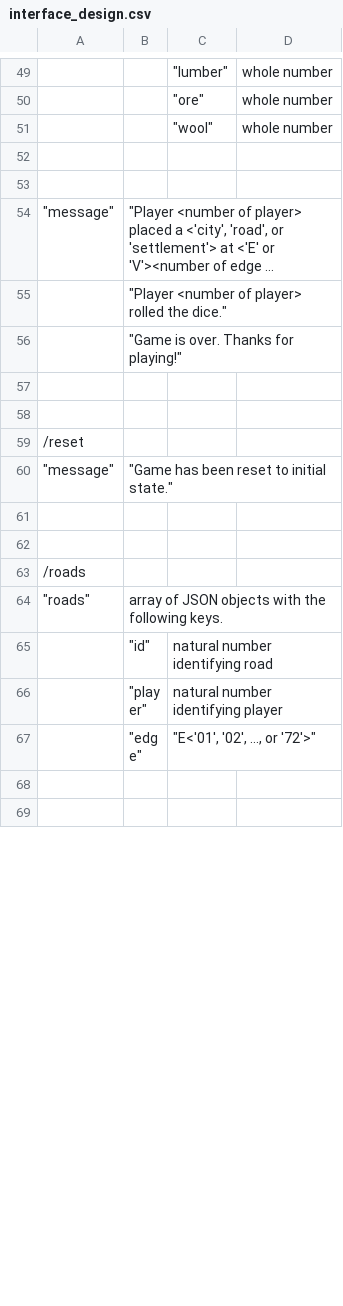
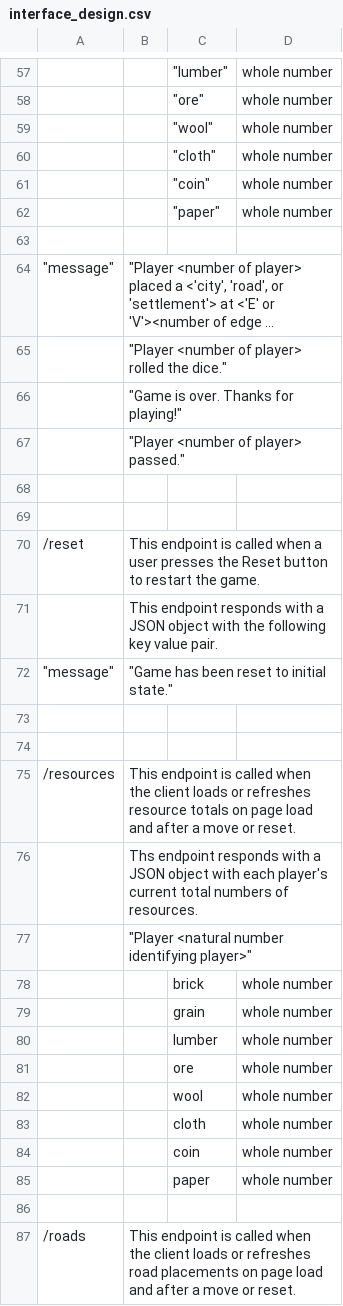
Before and after one commit to tslever/Settlers_Of_Catan, a CSV file: back_end/interface_design.csv, drawn as a sheet; only a part is shown, gaps mark what is left out; the shorter side is filled out with more unchanged rows; long unchanged cells end in …; addresses are those after the commit; the diff covers the shown part only; the diff names each change by its address in the sheet, - before the commit and + after, or states it on an @@ line.

Commit message:
Spend resources.

```diff
--- a/back_end/interface_design.csv
+++ b/back_end/interface_design.csv
-row 60: (empty)
+row 60:  |  | "cloth" | whole number
+row 61:  |  | "coin" | whole number
+row 62:  |  | "paper" | whole number
+row 67:  | "Player <number of player> passed."
-B70: (empty)
+B70: This endpoint is called when a user presses the Reset button to restart the game.
+row 71:  | This endpoint responds with a JSON object with the following key value pair.
+row 75: /resources | This endpoint is called when the client loads or refreshes resource totals on page load and after a move or reset.
+row 76:  | Ths endpoint responds with a JSON object with each player's current total numbers of resources.
+row 77:  | "Player <natural number identifying player>"
+row 78:  |  | brick | whole number
+row 79:  |  | grain | whole number
+row 80:  |  | lumber | whole number
+row 81:  |  | ore | whole number
+row 82:  |  | wool | whole number
+row 83:  |  | cloth | whole number
+row 84:  |  | coin | whole number
+row 85:  |  | paper | whole number
+row 86: (empty)
-B87: (empty)
+B87: This endpoint is called when the client loads or refreshes road placements on page load and after a move or reset.
```
Also changed, not shown: 17 added rows, 2 removed rows and 13 edited cells elsewhere in this file, 3 other files.
